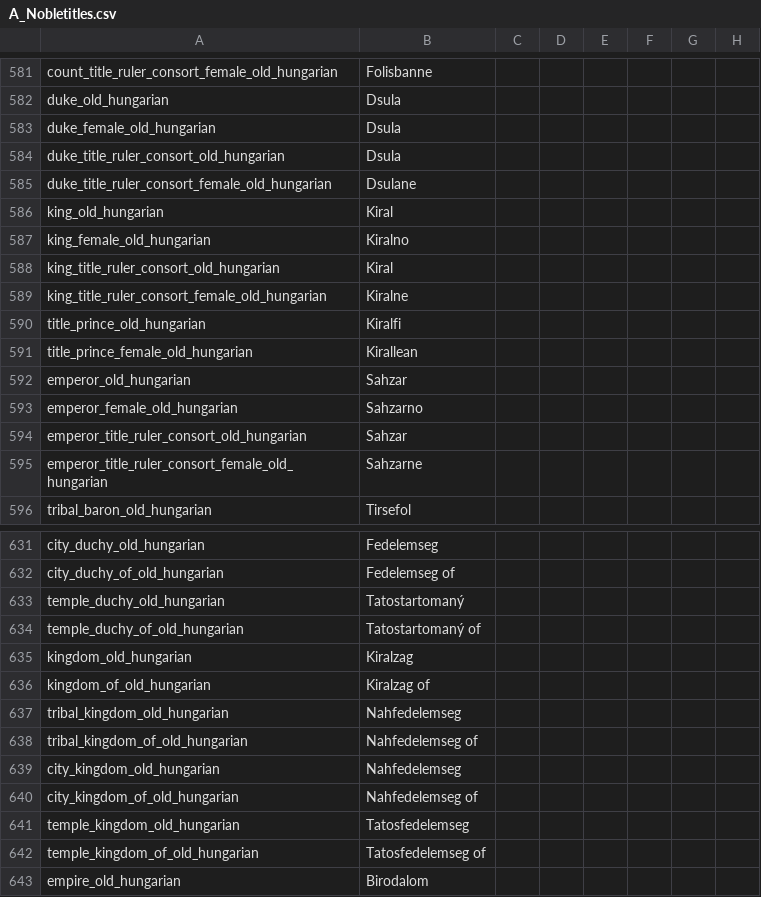
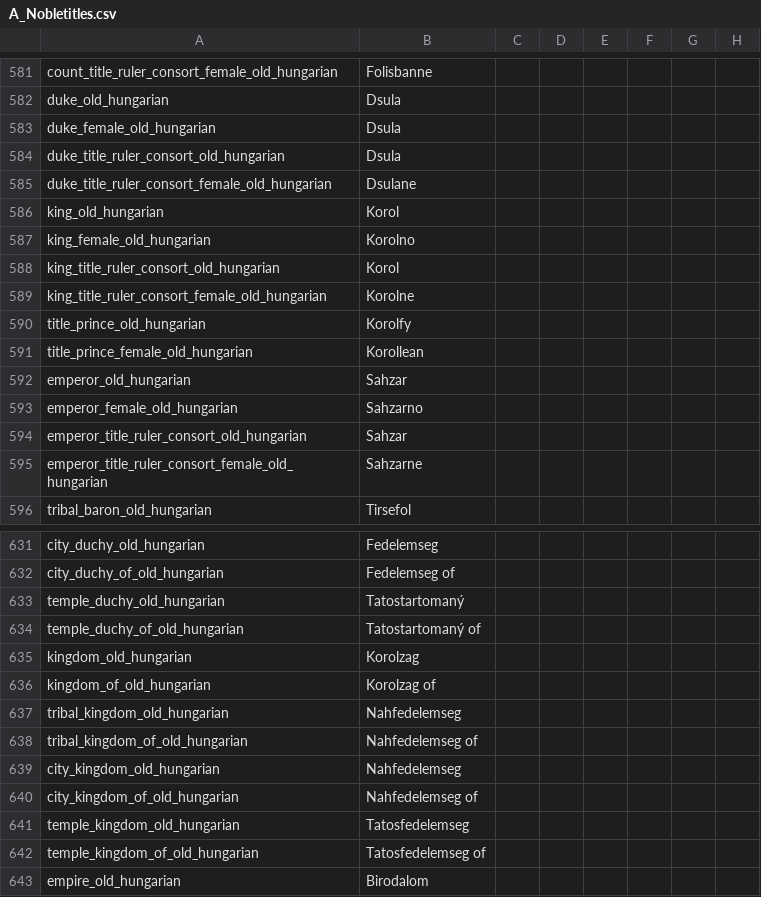
Before and after one commit to escalonn/sed2, a CSV file: build/SED2/localisation/A_Nobletitles.csv, drawn as a sheet; only a part is shown, gaps mark what is left out; the diff names each change by its address in the sheet, - before the commit and + after, or states it on an @@ line.

Commit message:
rebuild from upstream changes :robot_face:

```diff
--- a/build/SED2/localisation/A_Nobletitles.csv
+++ b/build/SED2/localisation/A_Nobletitles.csv
-B586: Kiral
+B586: Korol
-B587: Kiralno
+B587: Korolno
-B588: Kiral
+B588: Korol
-B589: Kiralne
+B589: Korolne
-B590: Kiralfi
+B590: Korolfy
-B591: Kirallean
+B591: Korollean
-B635: Kiralzag
+B635: Korolzag
-B636: Kiralzag of
+B636: Korolzag of
```
